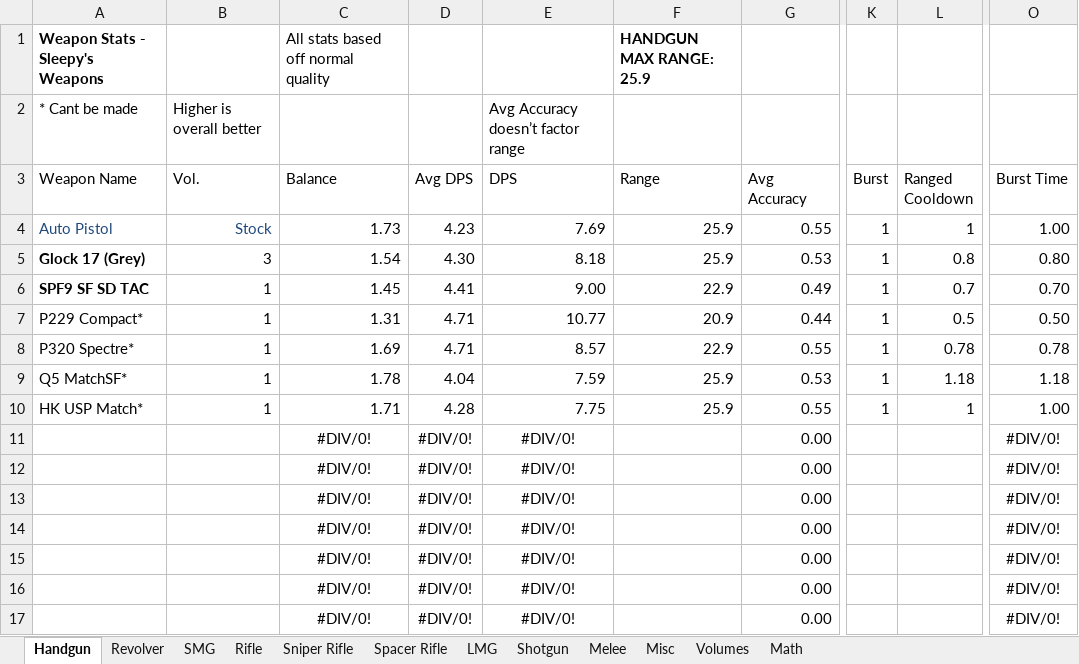
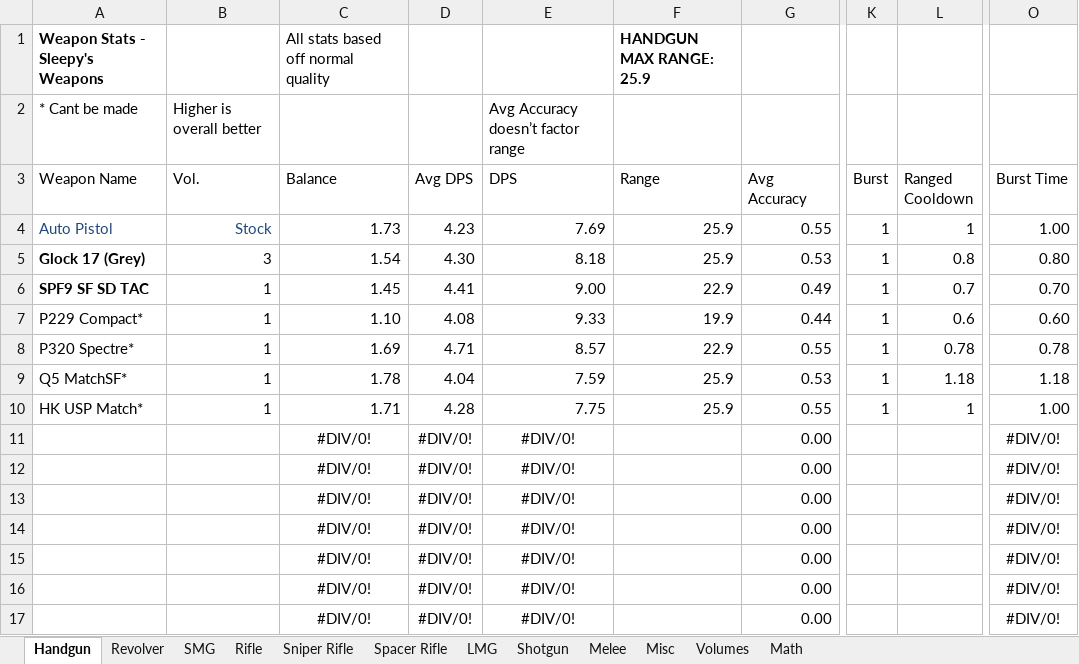
Before and after one commit to sleepy068/Rimworld_Weapons, an Excel workbook: Resources/WeaponsStats.xlsx, sheet Handgun, drawn as a sheet; only a part is shown, gaps mark what is left out; values as stored, in another font and other column widths than the file's, no borders; conditional formats and table styles not drawn; the diff names each change by its address in the sheet, - before the commit and + after, or states it on an @@ line.

```diff
--- a/Resources/WeaponsStats.xlsx (sheet Handgun)
+++ b/Resources/WeaponsStats.xlsx (sheet Handgun)
-C7 (Balance): 1.31
+C7 (Balance): 1.10
-D7 (Avg DPS): 4.71
+D7 (Avg DPS): 4.08
-E7 (DPS): 10.77
+E7 (DPS): 9.33
-F7 (Range): 20.9
+F7 (Range): 19.9
-L7 (Ranged Cooldown): 0.5
+L7 (Ranged Cooldown): 0.6
-O7 (Burst Time): 0.50
+O7 (Burst Time): 0.60
```
Also changed, not shown: 1 other file.
